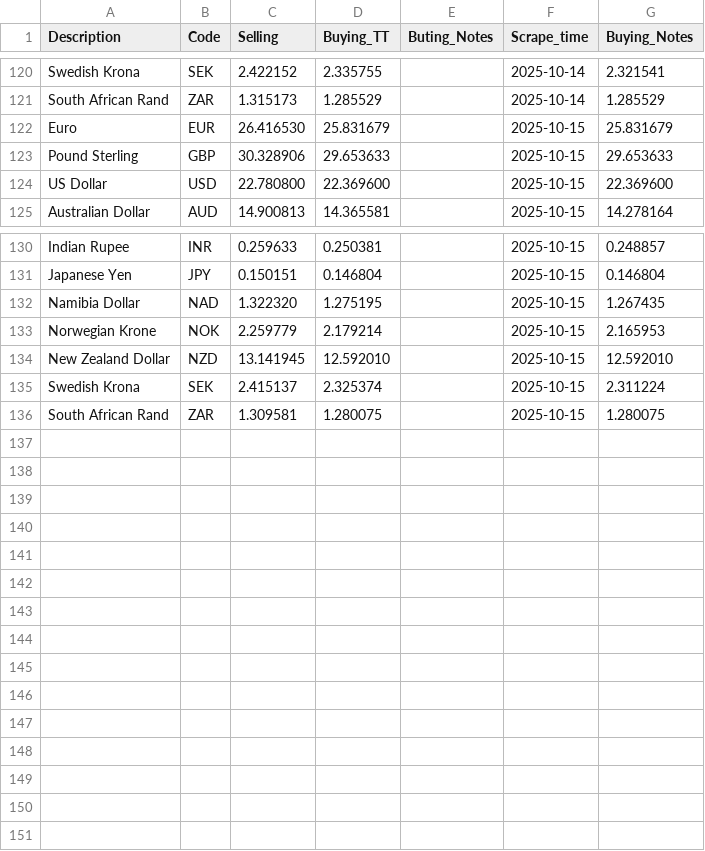
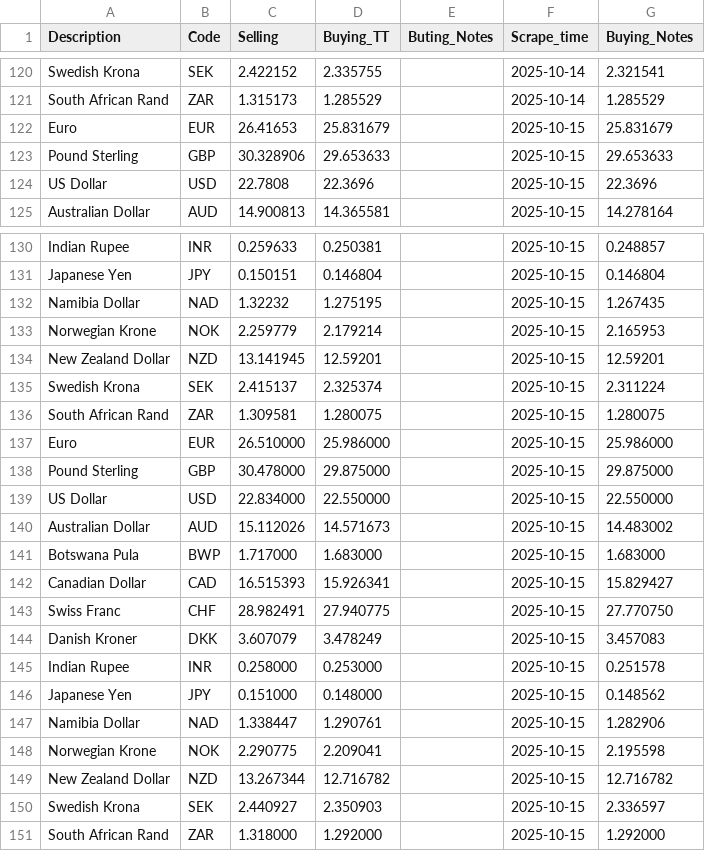
Before and after one commit to Imr-u/Zambia_fx, a CSV file: Zambia_fx.csv, drawn as a sheet; only a part is shown, gaps mark what is left out.

```diff
--- a/Zambia_fx.csv
+++ b/Zambia_fx.csv
@@ -121,5 +121,5 @@ Swedish Krona,SEK,2.422152,2.335755,,2025-10-14,2.321541
 South African Rand,ZAR,1.315173,1.285529,,2025-10-14,1.285529
-Euro,EUR,26.416530,25.831679,,2025-10-15,25.831679
+Euro,EUR,26.41653,25.831679,,2025-10-15,25.831679
 Pound Sterling,GBP,30.328906,29.653633,,2025-10-15,29.653633
-US Dollar,USD,22.780800,22.369600,,2025-10-15,22.369600
+US Dollar,USD,22.7808,22.3696,,2025-10-15,22.3696
 Australian Dollar,AUD,14.900813,14.365581,,2025-10-15,14.278164
@@ -131,6 +131,21 @@ Indian Rupee,INR,0.259633,0.250381,,2025-10-15,0.248857
 Japanese Yen,JPY,0.150151,0.146804,,2025-10-15,0.146804
-Namibia Dollar,NAD,1.322320,1.275195,,2025-10-15,1.267435
+Namibia Dollar,NAD,1.32232,1.275195,,2025-10-15,1.267435
 Norwegian Krone,NOK,2.259779,2.179214,,2025-10-15,2.165953
-New Zealand Dollar,NZD,13.141945,12.592010,,2025-10-15,12.592010
+New Zealand Dollar,NZD,13.141945,12.59201,,2025-10-15,12.59201
 Swedish Krona,SEK,2.415137,2.325374,,2025-10-15,2.311224
 South African Rand,ZAR,1.309581,1.280075,,2025-10-15,1.280075
+Euro,EUR,26.510000,25.986000,,2025-10-15,25.986000
+Pound Sterling,GBP,30.478000,29.875000,,2025-10-15,29.875000
+US Dollar,USD,22.834000,22.550000,,2025-10-15,22.550000
+Australian Dollar,AUD,15.112026,14.571673,,2025-10-15,14.483002
+Botswana Pula,BWP,1.717000,1.683000,,2025-10-15,1.683000
+Canadian Dollar,CAD,16.515393,15.926341,,2025-10-15,15.829427
+Swiss Franc,CHF,28.982491,27.940775,,2025-10-15,27.770750
+Danish Kroner,DKK,3.607079,3.478249,,2025-10-15,3.457083
+Indian Rupee,INR,0.258000,0.253000,,2025-10-15,0.251578
+Japanese Yen,JPY,0.151000,0.148000,,2025-10-15,0.148562
+Namibia Dollar,NAD,1.338447,1.290761,,2025-10-15,1.282906
+Norwegian Krone,NOK,2.290775,2.209041,,2025-10-15,2.195598
+New Zealand Dollar,NZD,13.267344,12.716782,,2025-10-15,12.716782
+Swedish Krona,SEK,2.440927,2.350903,,2025-10-15,2.336597
+South African Rand,ZAR,1.318000,1.292000,,2025-10-15,1.292000
```
